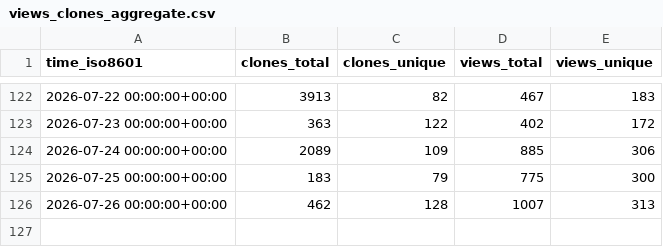
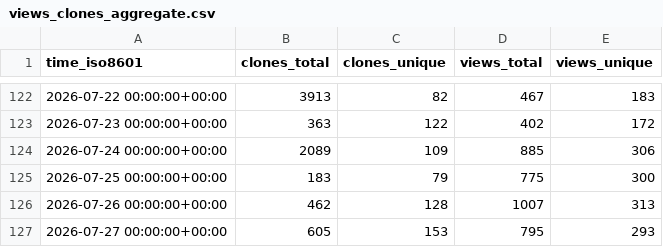
Before and after one commit to James-Jennison/Goo-Buddy, a CSV file: maziggy/bambuddy/ghrs-data/views_clones_aggregate.csv, drawn as a sheet; only a part is shown, gaps mark what is left out; the diff names each change by its address in the sheet, - before the commit and + after, or states it on an @@ line.

```diff
--- a/maziggy/bambuddy/ghrs-data/views_clones_aggregate.csv
+++ b/maziggy/bambuddy/ghrs-data/views_clones_aggregate.csv
+row 127: 2026-07-27 00:00:00+00:00 | 605 | 153 | 795 | 293
```
Also changed, not shown: 1 other file.
